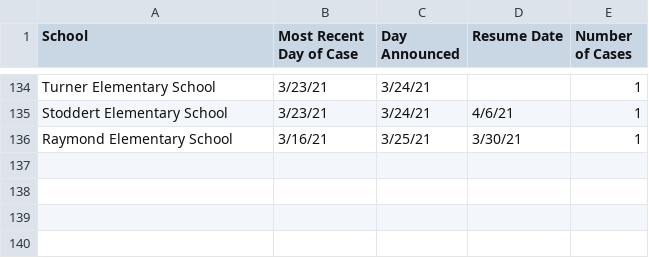
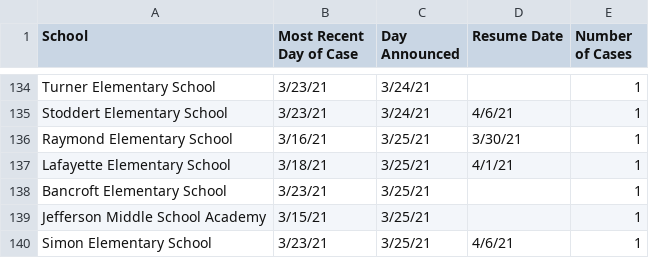
Before and after one commit to rstahlin/DC-COVID.github.io, a CSV file: school_cases.csv, drawn as a sheet; only a part is shown, gaps mark what is left out; the diff names each change by its address in the sheet, - before the commit and + after, or states it on an @@ line.

Commit message:
new school cases 20210325

```diff
--- a/school_cases.csv
+++ b/school_cases.csv
+row 137: Lafayette Elementary School | 3/18/21 | 3/25/21 | 4/1/21 | 1
+row 138: Bancroft Elementary School | 3/23/21 | 3/25/21 |  | 1
+row 139: Jefferson Middle School Academy | 3/15/21 | 3/25/21 |  | 1
+row 140: Simon Elementary School | 3/23/21 | 3/25/21 | 4/6/21 | 1
```
Also changed, not shown: 52 other files.
